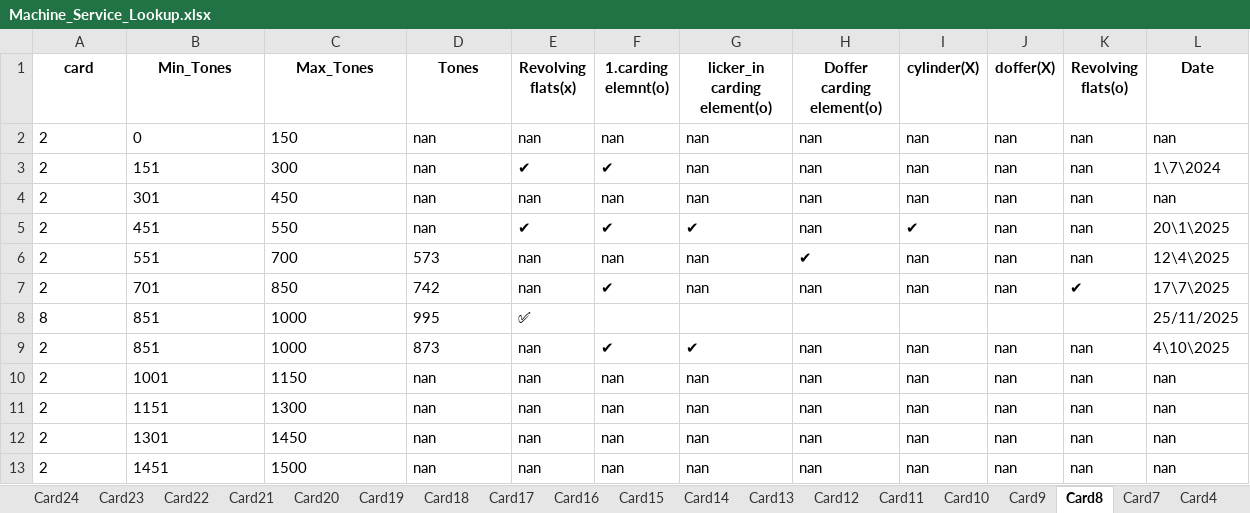
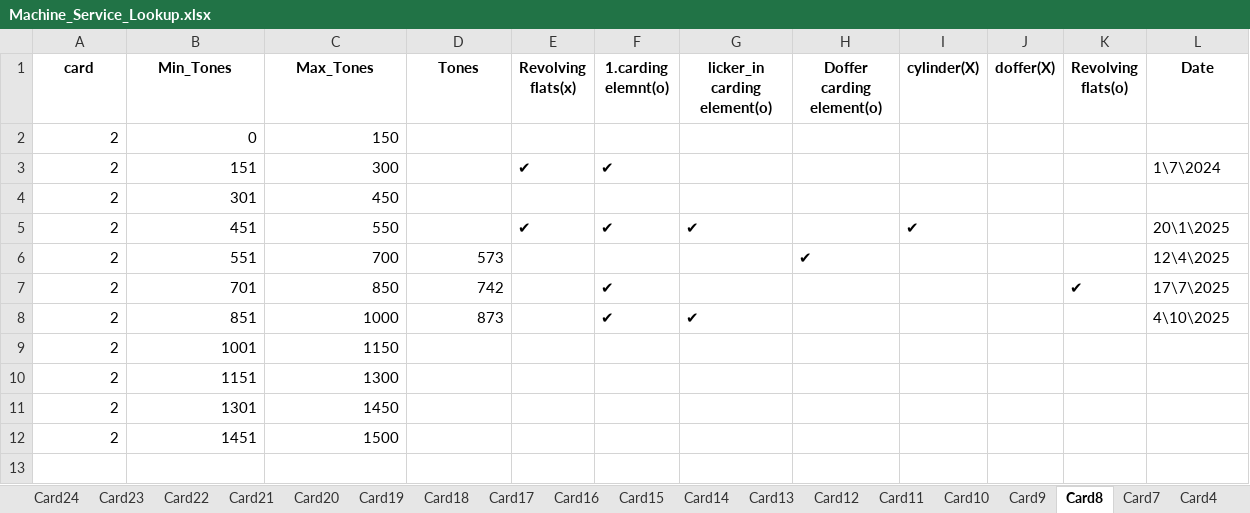
Before and after one commit to mahmedabdallh123/BELYARN, an Excel workbook: Machine_Service_Lookup.xlsx, sheet Card8, drawn as a sheet; values as stored, in another font and other column widths than the file's, no borders; removed rows and columns are numbered as before the commit, all else as after; the diff names each change by its address in the sheet, - before the commit and + after, or states it on an @@ line.

Commit message:
حذف الصفوف [6] من Card24 by admin at 2025-11-25 10:47:03

```diff
--- a/Machine_Service_Lookup.xlsx (sheet Card8)
+++ b/Machine_Service_Lookup.xlsx (sheet Card8)
-row 2: 2 | 0 | 150 | nan | nan | nan | nan | nan | nan | nan | nan | nan
+row 2: 2 | 0 | 150
-A3:C3 alignment: left
+A3:C3 alignment: right
-D3 (Tones): nan
+D3 (Tones): (empty)
-G3 (licker_in carding element(o)): nan
+G3 (licker_in carding element(o)): (empty)
-H3 (Doffer carding element(o)): nan
+H3 (Doffer carding element(o)): (empty)
-I3 (cylinder(X)): nan
+I3 (cylinder(X)): (empty)
-J3 (doffer(X)): nan
+J3 (doffer(X)): (empty)
-K3 (Revolving flats(o)): nan
+K3 (Revolving flats(o)): (empty)
-row 4: 2 | 301 | 450 | nan | nan | nan | nan | nan | nan | nan | nan | nan
+row 4: 2 | 301 | 450
-A5:C5 alignment: left
+A5:C5 alignment: right
-D5 (Tones): nan
+D5 (Tones): (empty)
-H5 (Doffer carding element(o)): nan
+H5 (Doffer carding element(o)): (empty)
-J5:J7 (doffer(X)): nan
+J5:J7 (doffer(X)): (empty)
-K5:K6 (Revolving flats(o)): nan
+K5:K6 (Revolving flats(o)): (empty)
-A6:D7 alignment: left
+A6:D7 alignment: right
-E6:E7 (Revolving flats(x)): nan
+E6:E7 (Revolving flats(x)): (empty)
-F6 (1.carding elemnt(o)): nan
+F6 (1.carding elemnt(o)): (empty)
-G6:G7 (licker_in carding element(o)): nan
+G6:G7 (licker_in carding element(o)): (empty)
-I6:I7 (cylinder(X)): nan
+I6:I7 (cylinder(X)): (empty)
-H7 (Doffer carding element(o)): nan
+H7 (Doffer carding element(o)): (empty)
-row 8: 8 | 851 | 1000 | 995 | ✅ |  |  |  |  |  |  | 25/11/2025
-A8:D8 alignment: left
+A8:D8 alignment: right
-E8 (Revolving flats(x)): nan
+E8 (Revolving flats(x)): (empty)
-H8 (Doffer carding element(o)): nan
+H8 (Doffer carding element(o)): (empty)
-I8 (cylinder(X)): nan
+I8 (cylinder(X)): (empty)
-J8 (doffer(X)): nan
+J8 (doffer(X)): (empty)
-K8 (Revolving flats(o)): nan
+K8 (Revolving flats(o)): (empty)
-row 10: 2 | 1001 | 1150 | nan | nan | nan | nan | nan | nan | nan | nan | nan
-row 11: 2 | 1151 | 1300 | nan | nan | nan | nan | nan | nan | nan | nan | nan
-row 12: 2 | 1301 | 1450 | nan | nan | nan | nan | nan | nan | nan | nan | nan
-row 13: 2 | 1451 | 1500 | nan | nan | nan | nan | nan | nan | nan | nan | nan
+row 9: 2 | 1001 | 1150
+row 10: 2 | 1151 | 1300
+row 11: 2 | 1301 | 1450
+row 12: 2 | 1451 | 1500
```
Also changed, not shown: sheet Card24.
